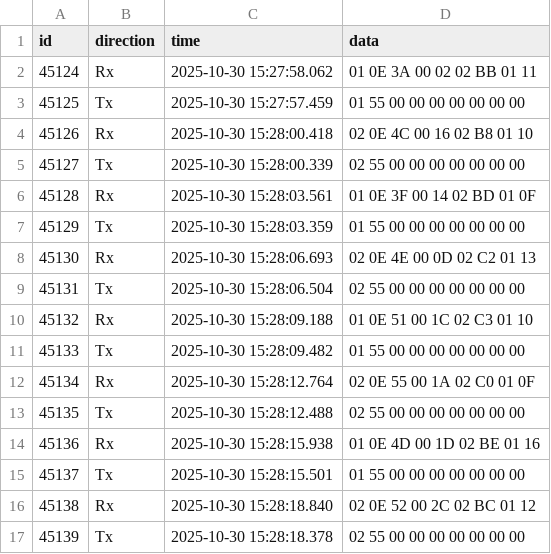
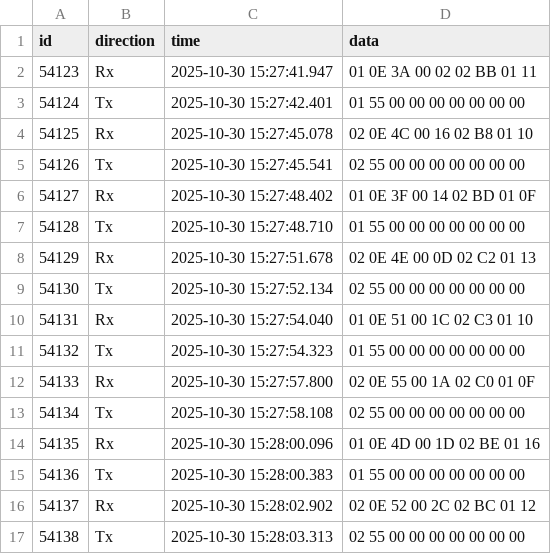
Before and after one commit to evelyn1214/DataResponseRateMonitoring, a CSV file: data/bms_sim_0_99.csv, drawn as a sheet; only a part is shown; the diff covers the shown part only.

```diff
--- a/data/bms_sim_0_99.csv
+++ b/data/bms_sim_0_99.csv
@@ -1,17 +1,17 @@
 id,direction,time,data
-45124,Rx,2025-10-30 15:27:58.062,01 0E 3A 00 02 02 BB 01 11
-45125,Tx,2025-10-30 15:27:57.459,01 55 00 00 00 00 00 00 00
-45126,Rx,2025-10-30 15:28:00.418,02 0E 4C 00 16 02 B8 01 10
-45127,Tx,2025-10-30 15:28:00.339,02 55 00 00 00 00 00 00 00
-45128,Rx,2025-10-30 15:28:03.561,01 0E 3F 00 14 02 BD 01 0F
-45129,Tx,2025-10-30 15:28:03.359,01 55 00 00 00 00 00 00 00
-45130,Rx,2025-10-30 15:28:06.693,02 0E 4E 00 0D 02 C2 01 13
-45131,Tx,2025-10-30 15:28:06.504,02 55 00 00 00 00 00 00 00
-45132,Rx,2025-10-30 15:28:09.188,01 0E 51 00 1C 02 C3 01 10
-45133,Tx,2025-10-30 15:28:09.482,01 55 00 00 00 00 00 00 00
-45134,Rx,2025-10-30 15:28:12.764,02 0E 55 00 1A 02 C0 01 0F
-45135,Tx,2025-10-30 15:28:12.488,02 55 00 00 00 00 00 00 00
-45136,Rx,2025-10-30 15:28:15.938,01 0E 4D 00 1D 02 BE 01 16
-45137,Tx,2025-10-30 15:28:15.501,01 55 00 00 00 00 00 00 00
-45138,Rx,2025-10-30 15:28:18.840,02 0E 52 00 2C 02 BC 01 12
-45139,Tx,2025-10-30 15:28:18.378,02 55 00 00 00 00 00 00 00
+54123,Rx,2025-10-30 15:27:41.947,01 0E 3A 00 02 02 BB 01 11
+54124,Tx,2025-10-30 15:27:42.401,01 55 00 00 00 00 00 00 00
+54125,Rx,2025-10-30 15:27:45.078,02 0E 4C 00 16 02 B8 01 10
+54126,Tx,2025-10-30 15:27:45.541,02 55 00 00 00 00 00 00 00
+54127,Rx,2025-10-30 15:27:48.402,01 0E 3F 00 14 02 BD 01 0F
+54128,Tx,2025-10-30 15:27:48.710,01 55 00 00 00 00 00 00 00
+54129,Rx,2025-10-30 15:27:51.678,02 0E 4E 00 0D 02 C2 01 13
+54130,Tx,2025-10-30 15:27:52.134,02 55 00 00 00 00 00 00 00
+54131,Rx,2025-10-30 15:27:54.040,01 0E 51 00 1C 02 C3 01 10
+54132,Tx,2025-10-30 15:27:54.323,01 55 00 00 00 00 00 00 00
+54133,Rx,2025-10-30 15:27:57.800,02 0E 55 00 1A 02 C0 01 0F
+54134,Tx,2025-10-30 15:27:58.108,02 55 00 00 00 00 00 00 00
+54135,Rx,2025-10-30 15:28:00.096,01 0E 4D 00 1D 02 BE 01 16
+54136,Tx,2025-10-30 15:28:00.383,01 55 00 00 00 00 00 00 00
+54137,Rx,2025-10-30 15:28:02.902,02 0E 52 00 2C 02 BC 01 12
+54138,Tx,2025-10-30 15:28:03.313,02 55 00 00 00 00 00 00 00
```
Also changed, not shown: 168 edited cells elsewhere in this file, data/bms_sim_100_199.csv, data/hybrid_sim_0_99.csv, 3 other files.
